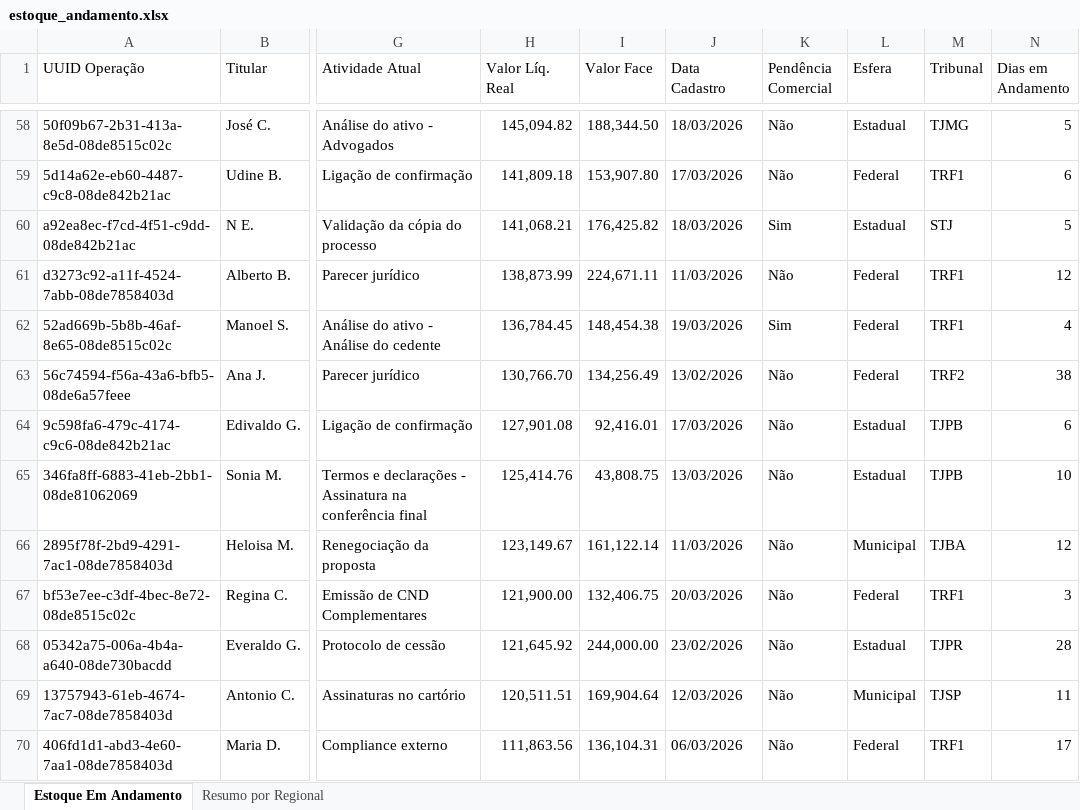
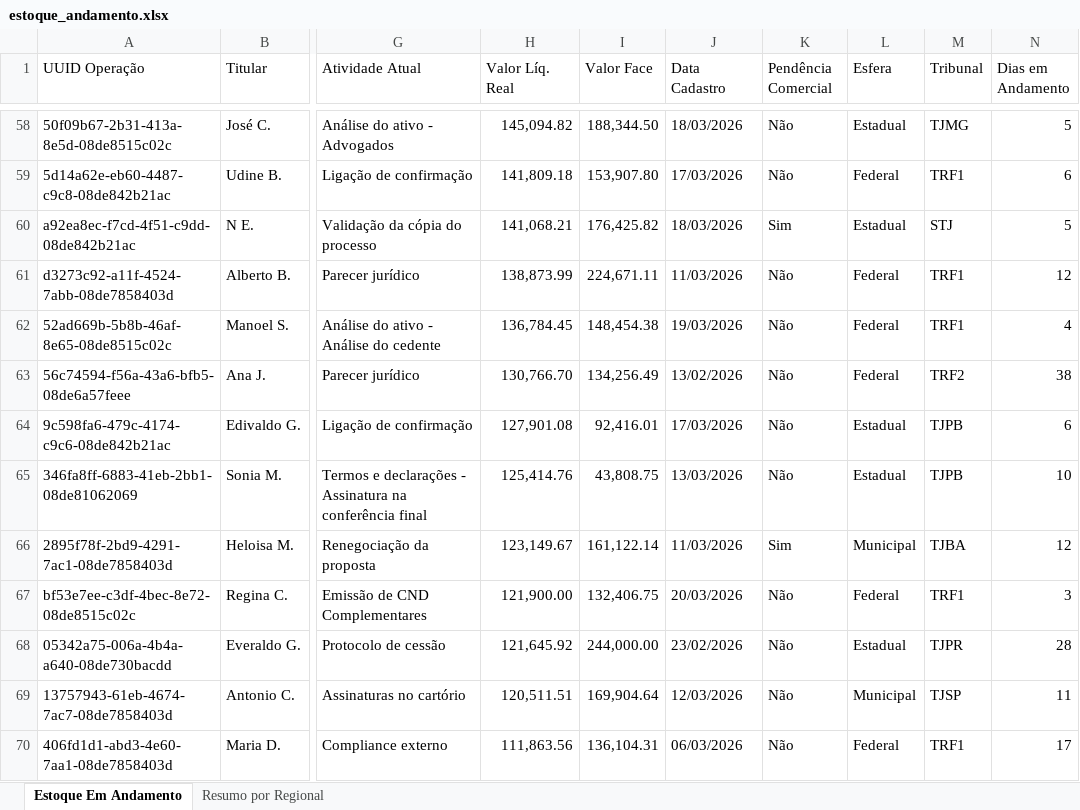
Before and after one commit to Thomas-Aguilar-PJUS/pjus-dashboard, an Excel workbook: estoque_andamento.xlsx, sheet Estoque Em Andamento, drawn as a sheet; only a part is shown, gaps mark what is left out; values as stored, in another font and other column widths than the file's, no cell formats; the diff covers the shown part only; the diff names each change by its address in the sheet, - before the commit and + after, or states it on an @@ line.

Commit message:
Estoque atualizado - 23/03/2026 10:08

```diff
--- a/estoque_andamento.xlsx (sheet Estoque Em Andamento)
+++ b/estoque_andamento.xlsx (sheet Estoque Em Andamento)
-K62 (Pendência Comercial): Sim
+K62 (Pendência Comercial): Não
-K66 (Pendência Comercial): Não
+K66 (Pendência Comercial): Sim
```
Also changed, not shown: 32 edited cells elsewhere in this sheet, sheet Resumo por Regional, cell formats.
